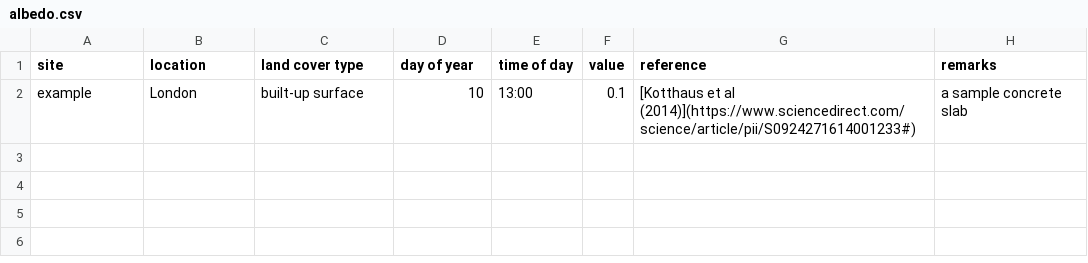
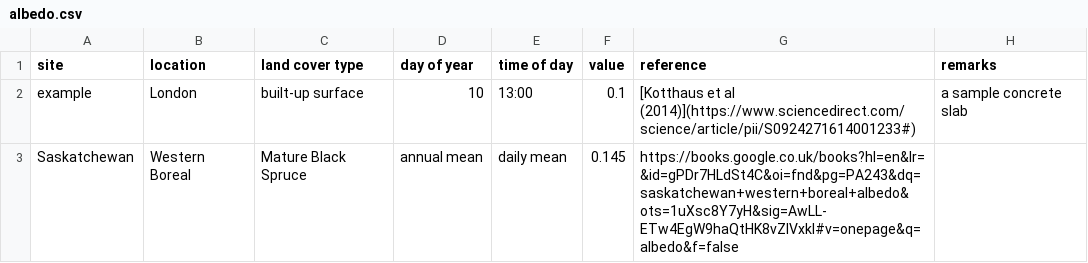
Before and after one commit to zfadli98/albedo-collection, a CSV file: albedo.csv, drawn as a sheet; the diff names each change by its address in the sheet, - before the commit and + after, or states it on an @@ line.

Commit message:
update albedo

```diff
--- a/albedo.csv
+++ b/albedo.csv
+row 3: Saskatchewan | Western Boreal | Mature Black Spruce | annual mean | daily mean | 0.145 | https://books.google.co.uk/books?hl=en&lr=&id=gPDr7HLdSt4C&oi=fnd&pg=PA243&dq=saskatchewan+western+boreal+albedo&ots=1uXsc8Y7yH&sig=AwLL-ETw4EgW9haQtHK8vZIVxkI#v=onepage&q=albedo&f=false
```
